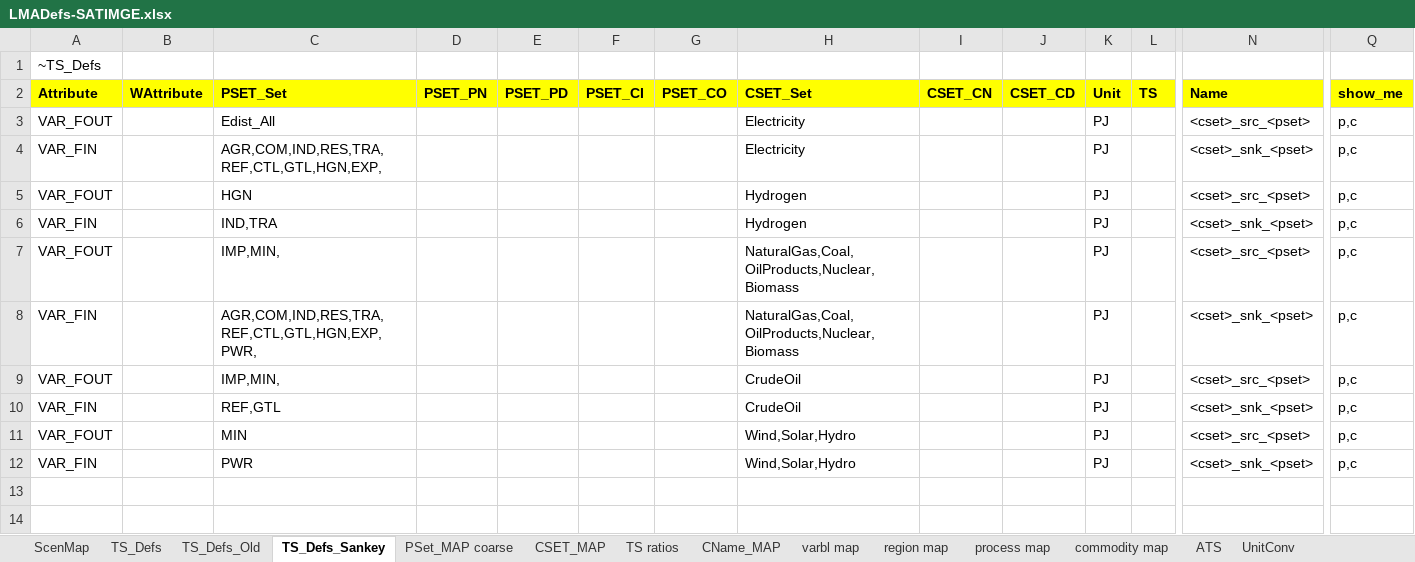
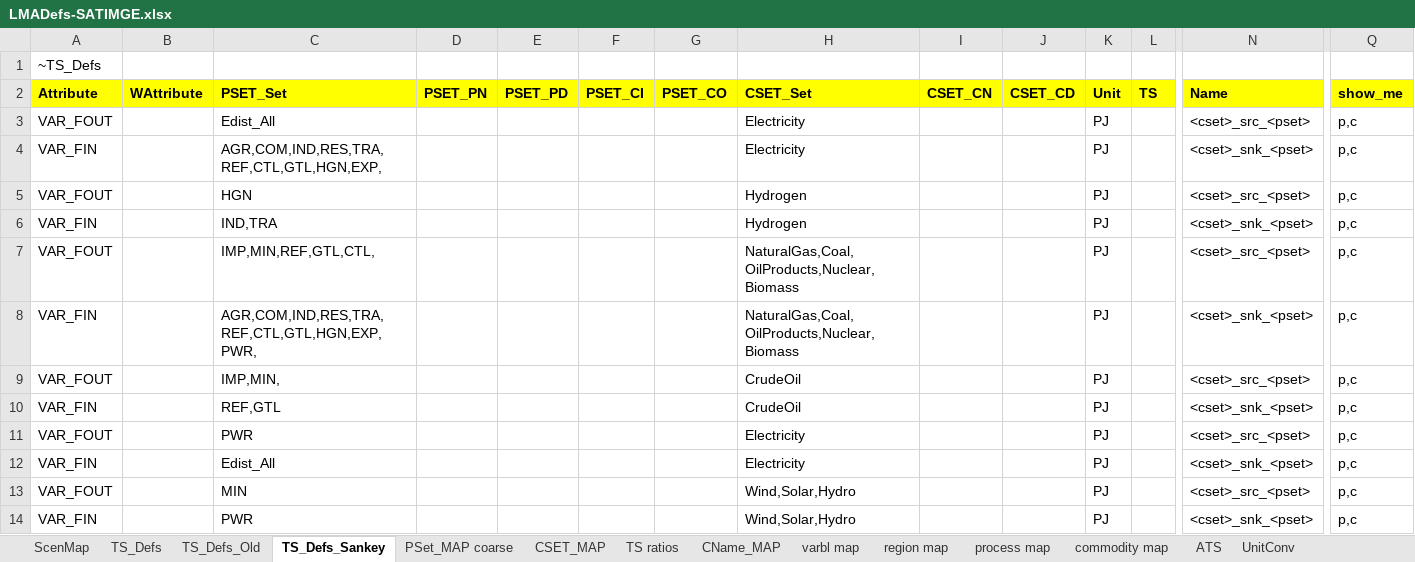
Before and after one commit to brunomerven/SATIMGE_Veda, an Excel workbook: LMADefs-SATIMGE.xlsx, sheet TS_Defs_Sankey, drawn as a sheet; only a part is shown, gaps mark what is left out; values as stored, in another font and other column widths than the file's, no borders; rows hold the shown columns only; the diff names each change by its address in the sheet, - before the commit and + after, or states it on an @@ line.

Commit message:
beta6

```diff
--- a/LMADefs-SATIMGE.xlsx (sheet TS_Defs_Sankey)
+++ b/LMADefs-SATIMGE.xlsx (sheet TS_Defs_Sankey)
-C7 (PSET_Set): IMP,MIN,
+C7 (PSET_Set): IMP,MIN,REF,GTL,CTL,
+row 11: VAR_FOUT |  | PWR |  |  |  |  | Electricity |  |  | PJ |  | <cset>_src_<pset> | p,c
+row 12: VAR_FIN |  | Edist_All |  |  |  |  | Electricity |  |  | PJ |  | <cset>_snk_<pset> | p,c
```
